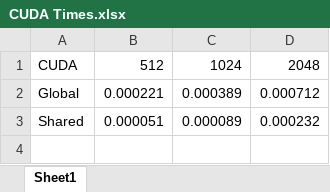
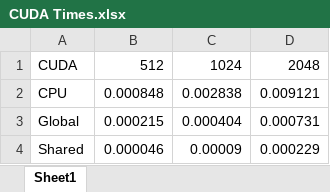
Before and after one commit to SKravitsky/ECE-413, an Excel workbook: CUDA_Mat_Multi/CUDA Times.xlsx, sheet Sheet1, drawn as a sheet; values as stored, in another font and other column widths than the file's, no borders; charts and pictures not drawn; addresses are those after the commit; the diff names each change by its address in the sheet, - before the commit and + after, or states it on an @@ line.

Commit message:
Add files via upload

```diff
--- a/CUDA_Mat_Multi/CUDA Times.xlsx (sheet Sheet1)
+++ b/CUDA_Mat_Multi/CUDA Times.xlsx (sheet Sheet1)
+row 2: CPU | 0.000848 | 0.002838 | 0.009121
-B3: 0.000221
+B3: 0.000215
-C3: 0.000389
+C3: 0.000404
-D3: 0.000712
+D3: 0.000731
-B4: 0.000051
+B4: 0.000046
-C4: 0.000089
+C4: 0.00009
-D4: 0.000232
+D4: 0.000229
```
Also changed, not shown: charts or pictures.
